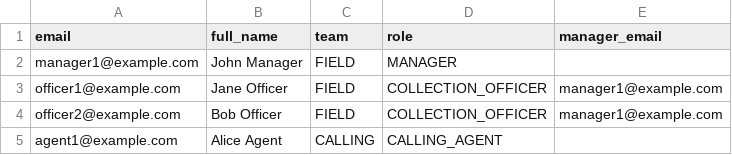
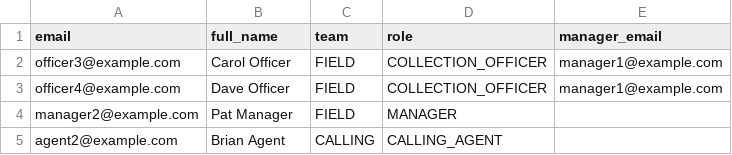
Before and after one commit to Rawhit99/repay-sync, a CSV file: samples/users_bulk_upload.csv, drawn as a sheet.

```diff
--- a/samples/users_bulk_upload.csv
+++ b/samples/users_bulk_upload.csv
@@ -1,5 +1,5 @@
 email,full_name,team,role,manager_email
-manager1@example.com,John Manager,FIELD,MANAGER,
-officer1@example.com,Jane Officer,FIELD,COLLECTION_OFFICER,manager1@example.com
-officer2@example.com,Bob Officer,FIELD,COLLECTION_OFFICER,manager1@example.com
-agent1@example.com,Alice Agent,CALLING,CALLING_AGENT,
+officer3@example.com,Carol Officer,FIELD,COLLECTION_OFFICER,manager1@example.com
+officer4@example.com,Dave Officer,FIELD,COLLECTION_OFFICER,manager1@example.com
+manager2@example.com,Pat Manager,FIELD,MANAGER,
+agent2@example.com,Brian Agent,CALLING,CALLING_AGENT,
```
Also changed, not shown: samples/interactions_bulk_upload.csv, 2 other files.
